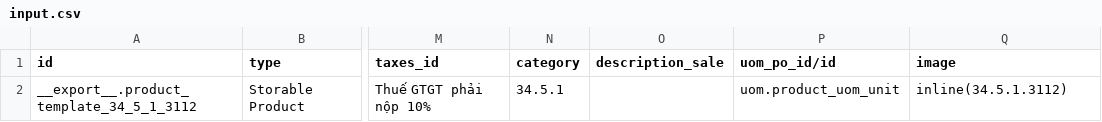
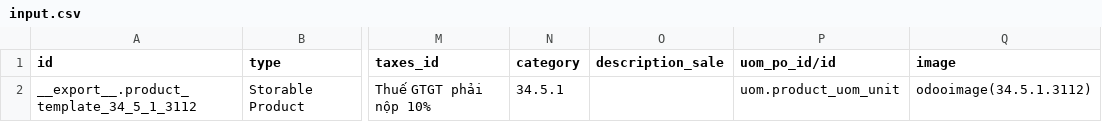
Before and after one commit to inuris/add-image-to-csv, a CSV file: test-macos/data/input.csv, drawn as a sheet; only a part is shown, gaps mark what is left out; the diff names each change by its address in the sheet, - before the commit and + after, or states it on an @@ line.

Commit message:
change keyword to odooimage()

```diff
--- a/test-macos/data/input.csv
+++ b/test-macos/data/input.csv
-Q2 (image): inline(34.5.1.3112)
+Q2 (image): odooimage(34.5.1.3112)
```
Also changed, not shown: test-win32/data/input.csv, 5 other files.
